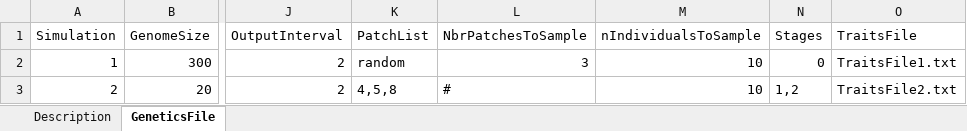
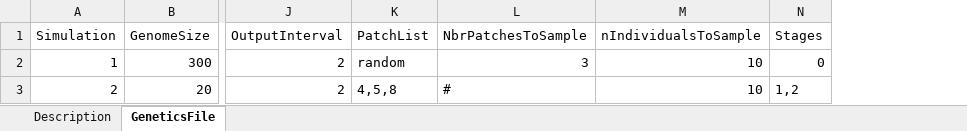
Before and after one commit to RangeShifter/RangeShifter_batch, an Excel workbook: doc/Manual/Batchmode/GeneticsFile.xlsx, sheet GeneticsFile, drawn as a sheet; only a part is shown, gaps mark what is left out; values as stored, in another font and other column widths than the file's, no borders; the diff names each change by its address in the sheet, - before the commit and + after, or states it on an @@ line.

```diff
--- a/doc/Manual/Batchmode/GeneticsFile.xlsx (sheet GeneticsFile)
+++ b/doc/Manual/Batchmode/GeneticsFile.xlsx (sheet GeneticsFile)
-column O (TraitsFile), rows 2-3: TraitsFile1.txt | TraitsFile2.txt
```
Also changed, not shown: sheet Description, doc/Manual/Batchmode/TraitsFile.xlsx, 2 other files.
